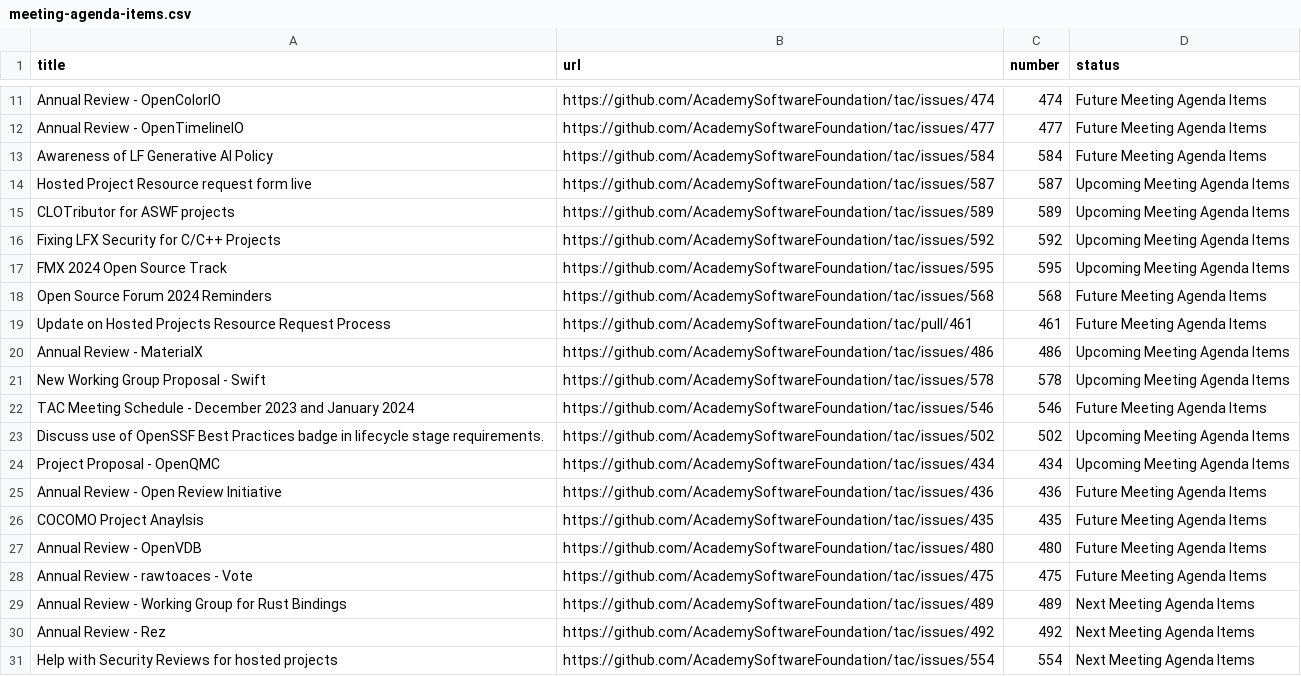
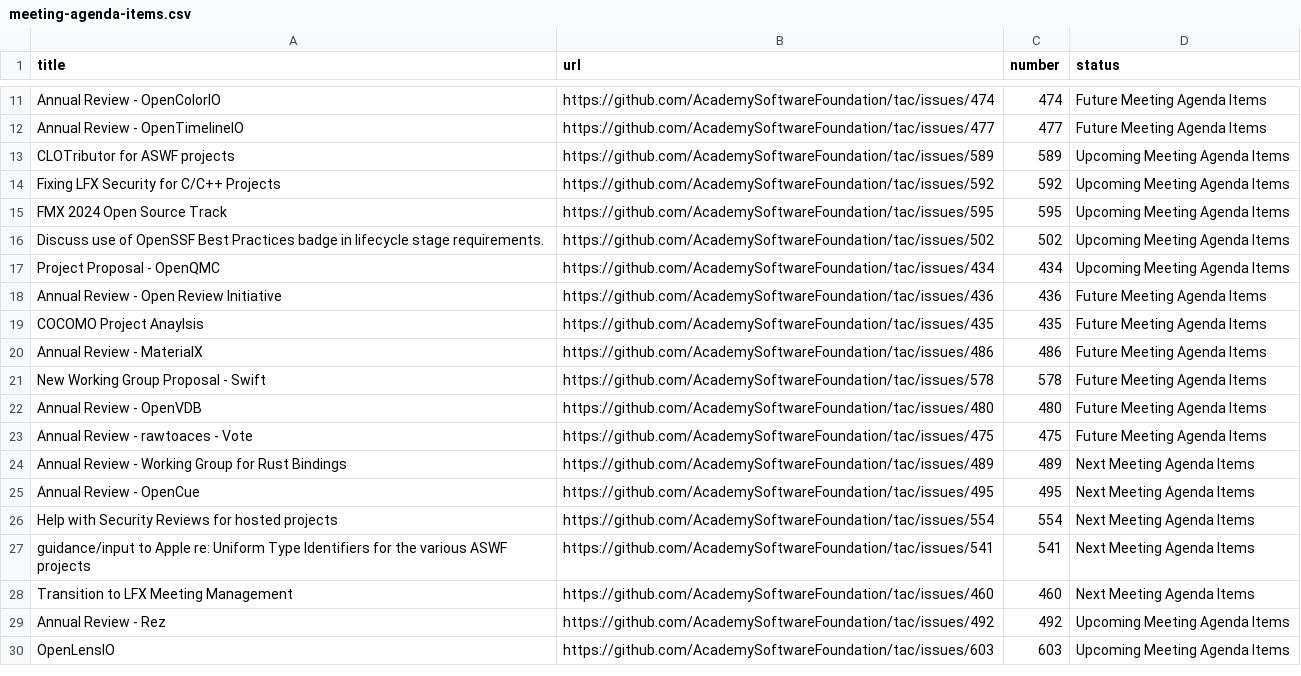
Before and after one commit to AcademySoftwareFoundation/tac, a CSV file: _data/meeting-agenda-items.csv, drawn as a sheet; only a part is shown, gaps mark what is left out.

Commit message:
Update Data Sources
Signed-off-by: GitHub <noreply@github.com>

```diff
--- a/_data/meeting-agenda-items.csv
+++ b/_data/meeting-agenda-items.csv
@@ -12,4 +12,2 @@ Annual Review - OpenColorIO,https://github.com/AcademySoftwareFoundation/tac/iss
 Annual Review - OpenTimelineIO,https://github.com/AcademySoftwareFoundation/tac/issues/477,477,Future Meeting Agenda Items
-Awareness of LF Generative AI Policy,https://github.com/AcademySoftwareFoundation/tac/issues/584,584,Future Meeting Agenda Items
-Hosted Project Resource request form live,https://github.com/AcademySoftwareFoundation/tac/issues/587,587,Upcoming Meeting Agenda Items
 CLOTributor for ASWF projects,https://github.com/AcademySoftwareFoundation/tac/issues/589,589,Upcoming Meeting Agenda Items
@@ -17,7 +15,2 @@ Fixing LFX Security for C/C++ Projects,https://github.com/AcademySoftwareFoundat
 FMX 2024 Open Source Track,https://github.com/AcademySoftwareFoundation/tac/issues/595,595,Upcoming Meeting Agenda Items
-Open Source Forum 2024 Reminders,https://github.com/AcademySoftwareFoundation/tac/issues/568,568,Future Meeting Agenda Items
-Update on Hosted Projects Resource Request Process,https://github.com/AcademySoftwareFoundation/tac/pull/461,461,Future Meeting Agenda Items
-Annual Review - MaterialX,https://github.com/AcademySoftwareFoundation/tac/issues/486,486,Upcoming Meeting Agenda Items
-New Working Group Proposal - Swift,https://github.com/AcademySoftwareFoundation/tac/issues/578,578,Upcoming Meeting Agenda Items
-TAC Meeting Schedule - December 2023 and January 2024,https://github.com/AcademySoftwareFoundation/tac/issues/546,546,Future Meeting Agenda Items
 Discuss use of OpenSSF Best Practices badge in lifecycle stage requirements.,https://github.com/AcademySoftwareFoundation/tac/issues/502,502,Upcoming Meeting Agenda Items
@@ -26,2 +19,4 @@ Annual Review - Open Review Initiative,https://github.com/AcademySoftwareFoundat
 COCOMO Project Anaylsis,https://github.com/AcademySoftwareFoundation/tac/issues/435,435,Future Meeting Agenda Items
+Annual Review - MaterialX,https://github.com/AcademySoftwareFoundation/tac/issues/486,486,Future Meeting Agenda Items
+New Working Group Proposal - Swift,https://github.com/AcademySoftwareFoundation/tac/issues/578,578,Future Meeting Agenda Items
 Annual Review - OpenVDB,https://github.com/AcademySoftwareFoundation/tac/issues/480,480,Future Meeting Agenda Items
@@ -29,3 +24,7 @@ Annual Review - rawtoaces - Vote,https://github.com/AcademySoftwareFoundation/ta
 Annual Review - Working Group for Rust Bindings,https://github.com/AcademySoftwareFoundation/tac/issues/489,489,Next Meeting Agenda Items
-Annual Review - Rez,https://github.com/AcademySoftwareFoundation/tac/issues/492,492,Next Meeting Agenda Items
+Annual Review - OpenCue,https://github.com/AcademySoftwareFoundation/tac/issues/495,495,Next Meeting Agenda Items
 Help with Security Reviews for hosted projects,https://github.com/AcademySoftwareFoundation/tac/issues/554,554,Next Meeting Agenda Items
+guidance/input to Apple re: Uniform Type Identifiers for the various ASWF projects ,https://github.com/AcademySoftwareFoundation/tac/issues/541,541,Next Meeting Agenda Items
+Transition to LFX Meeting Management,https://github.com/AcademySoftwareFoundation/tac/issues/460,460,Next Meeting Agenda Items
+Annual Review - Rez,https://github.com/AcademySoftwareFoundation/tac/issues/492,492,Upcoming Meeting Agenda Items
+OpenLensIO,https://github.com/AcademySoftwareFoundation/tac/issues/603,603,Upcoming Meeting Agenda Items
```
